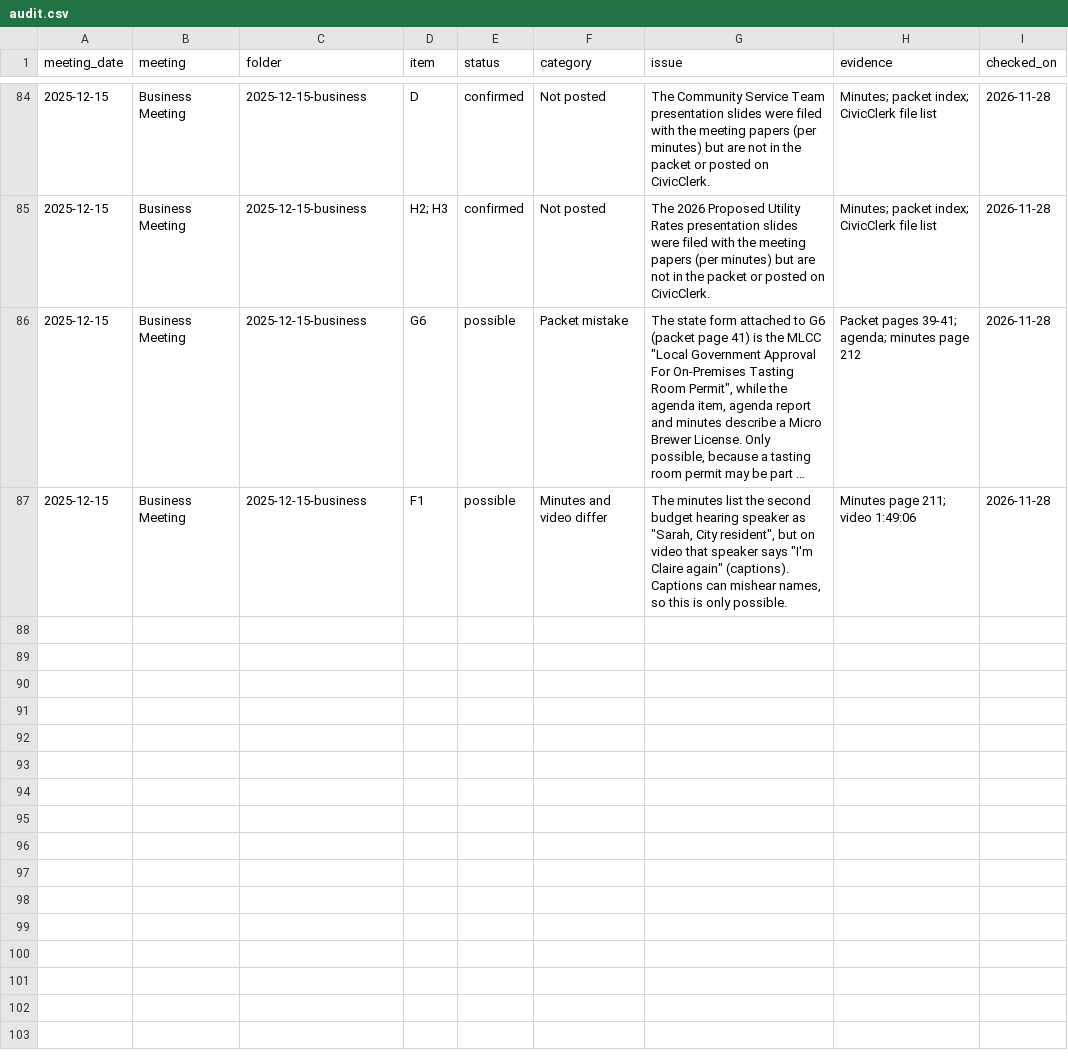
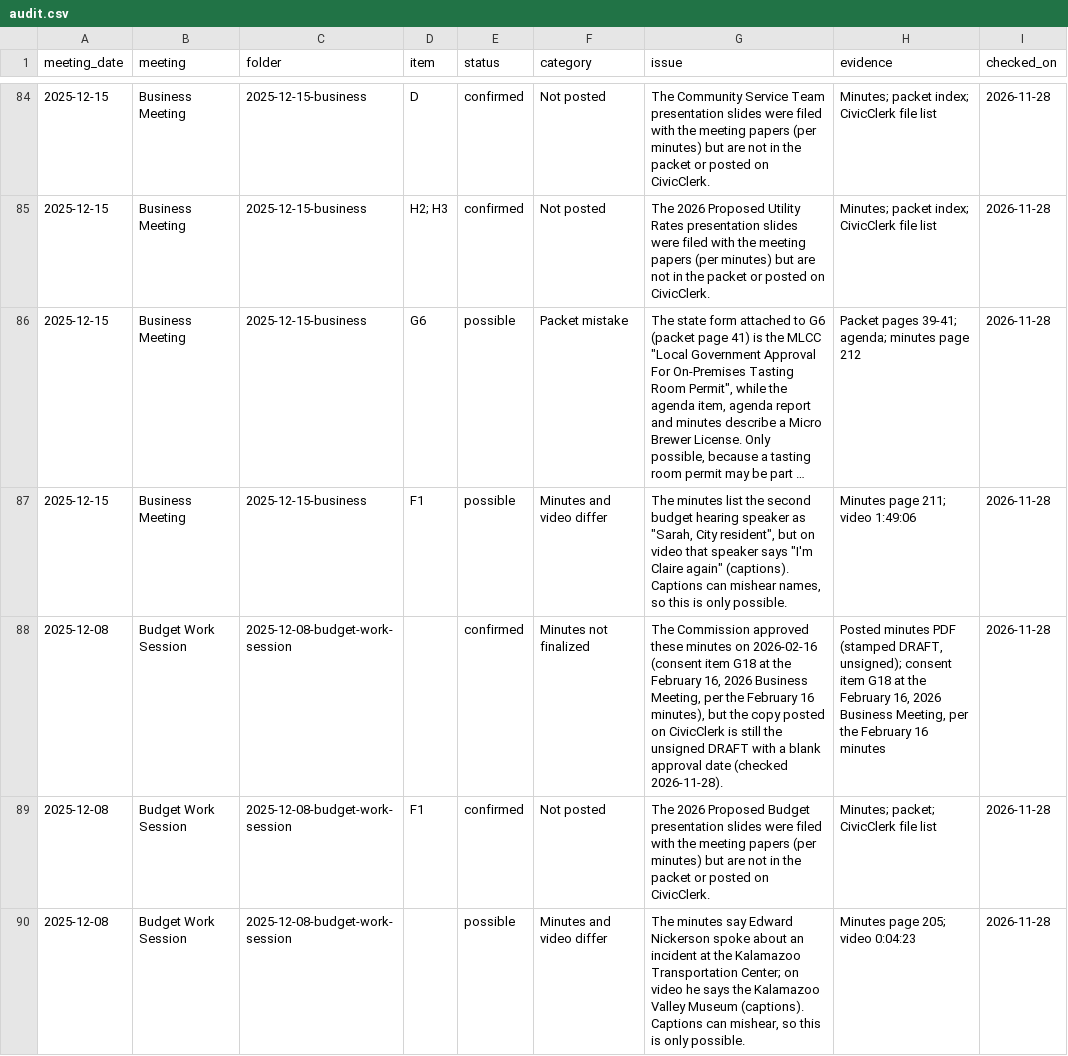
Before and after one commit to kalebwolfgang/Kalamazoo-Local-Meetings, a CSV file: audit.csv, drawn as a sheet; only a part is shown, gaps mark what is left out; long unchanged cells end in ….

```diff
--- a/audit.csv
+++ b/audit.csv
@@ -87 +87,4 @@ meeting_date,meeting,folder,item,status,category,issue,evidence,checked_on
 2025-12-15,Business Meeting,2025-12-15-business,F1,possible,Minutes and video differ,"The minutes list the second budget hearing speaker as ""Sarah, City resident"", but on video that speaker says ""I'm Claire again"" (captions). Captions can mishear names, so this is only possible.",Minutes page 211; video 1:49:06,2026-11-28
+2025-12-08,Budget Work Session,2025-12-08-budget-work-session,,confirmed,Minutes not finalized,"The Commission approved these minutes on 2026-02-16 (consent item G18 at the February 16, 2026 Business Meeting, per the February 16 minutes), but the copy posted on CivicClerk is still the unsigned DRAFT with a blank approval date (checked 2026-11-28).","Posted minutes PDF (stamped DRAFT, unsigned); consent item G18 at the February 16, 2026 Business Meeting, per the February 16 minutes",2026-11-28
+2025-12-08,Budget Work Session,2025-12-08-budget-work-session,F1,confirmed,Not posted,The 2026 Proposed Budget presentation slides were filed with the meeting papers (per minutes) but are not in the packet or posted on CivicClerk.,Minutes; packet; CivicClerk file list,2026-11-28
+2025-12-08,Budget Work Session,2025-12-08-budget-work-session,,possible,Minutes and video differ,"The minutes say Edward Nickerson spoke about an incident at the Kalamazoo Transportation Center; on video he says the Kalamazoo Valley Museum (captions). Captions can mishear, so this is only possible.",Minutes page 205; video 0:04:23,2026-11-28
```
Also changed, not shown: meeting-list.csv, rosters/kalamazoo-city-commission.csv, 8 other files.
